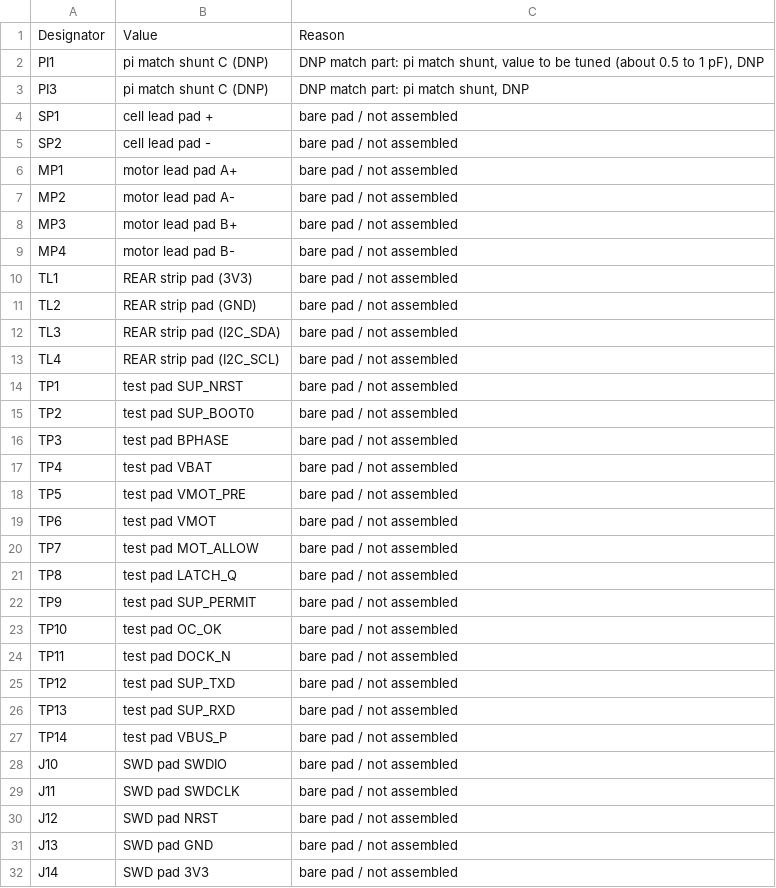
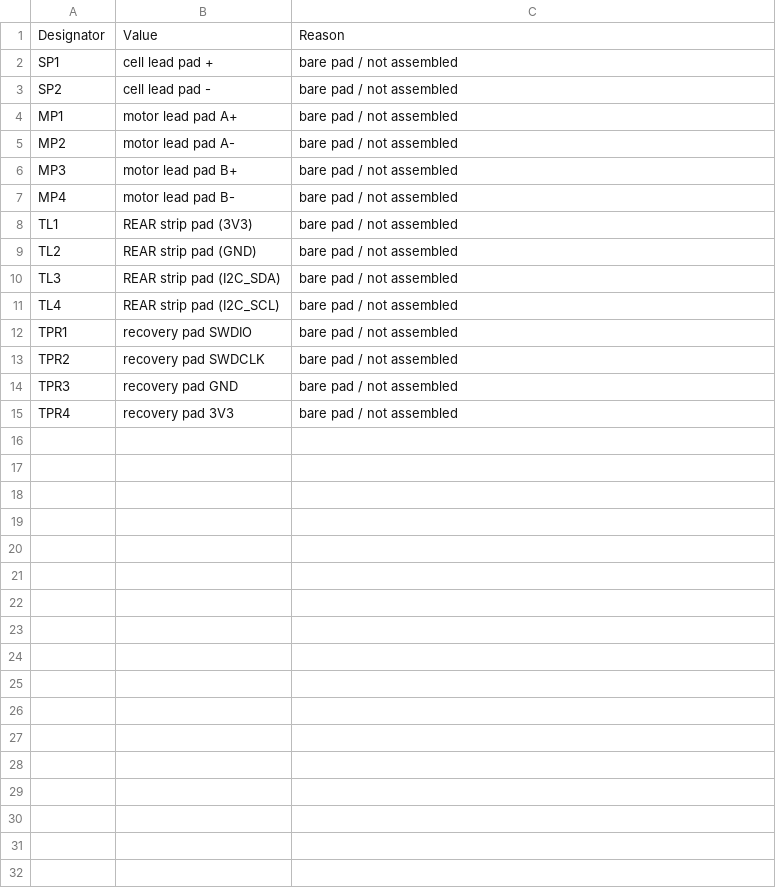
Before and after one commit to HenrySchwerdt/OpenPatch, a CSV file: electronics/v010/cup/jlc/NOT-ASSEMBLED.csv, drawn as a sheet.

```diff
--- a/electronics/v010/cup/jlc/NOT-ASSEMBLED.csv
+++ b/electronics/v010/cup/jlc/NOT-ASSEMBLED.csv
@@ -1,4 +1,2 @@
 Designator,Value,Reason
-PI1,pi match shunt C (DNP),"DNP match part: pi match shunt, value to be tuned (about 0.5 to 1 pF), DNP"
-PI3,pi match shunt C (DNP),"DNP match part: pi match shunt, DNP"
 SP1,cell lead pad +,bare pad / not assembled
@@ -13,20 +11,5 @@ TL3,REAR strip pad (I2C_SDA),bare pad / not assembled
 TL4,REAR strip pad (I2C_SCL),bare pad / not assembled
-TP1,test pad SUP_NRST,bare pad / not assembled
-TP2,test pad SUP_BOOT0,bare pad / not assembled
-TP3,test pad BPHASE,bare pad / not assembled
-TP4,test pad VBAT,bare pad / not assembled
-TP5,test pad VMOT_PRE,bare pad / not assembled
-TP6,test pad VMOT,bare pad / not assembled
-TP7,test pad MOT_ALLOW,bare pad / not assembled
-TP8,test pad LATCH_Q,bare pad / not assembled
-TP9,test pad SUP_PERMIT,bare pad / not assembled
-TP10,test pad OC_OK,bare pad / not assembled
-TP11,test pad DOCK_N,bare pad / not assembled
-TP12,test pad SUP_TXD,bare pad / not assembled
-TP13,test pad SUP_RXD,bare pad / not assembled
-TP14,test pad VBUS_P,bare pad / not assembled
-J10,SWD pad SWDIO,bare pad / not assembled
-J11,SWD pad SWDCLK,bare pad / not assembled
-J12,SWD pad NRST,bare pad / not assembled
-J13,SWD pad GND,bare pad / not assembled
-J14,SWD pad 3V3,bare pad / not assembled
+TPR1,recovery pad SWDIO,bare pad / not assembled
+TPR2,recovery pad SWDCLK,bare pad / not assembled
+TPR3,recovery pad GND,bare pad / not assembled
+TPR4,recovery pad 3V3,bare pad / not assembled
```
Also changed, not shown: electronics/v010/cup/jlc/BOM-jlcpcb.csv, electronics/v010/cup/jlc/CPL-jlcpcb.csv, 21 other files.
